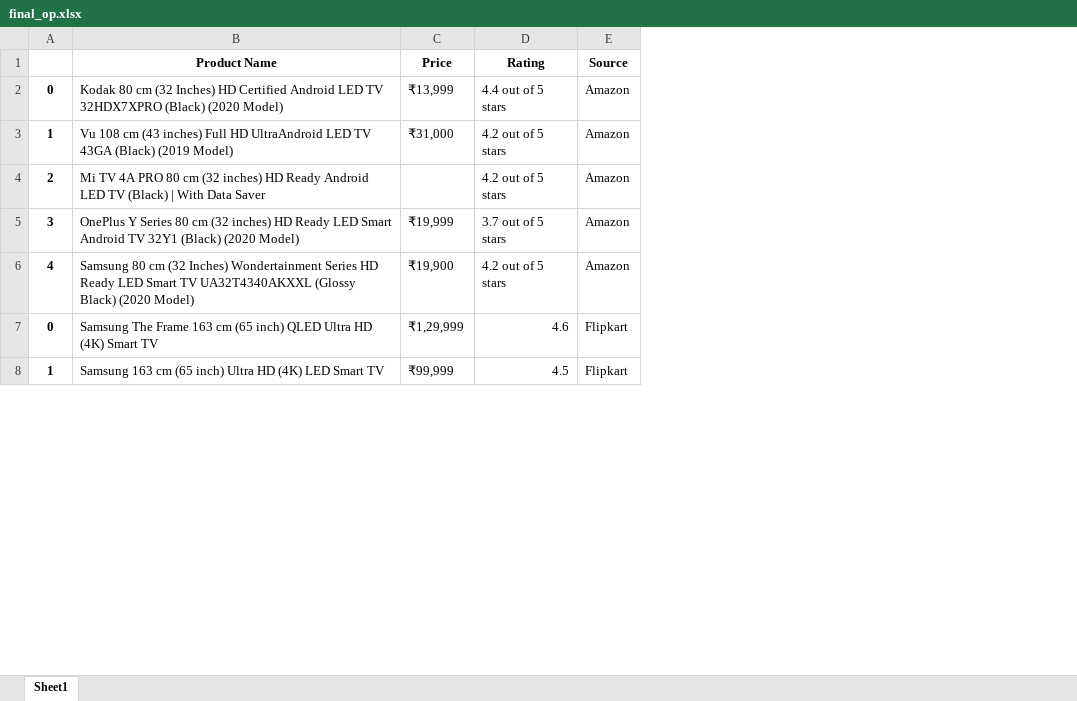
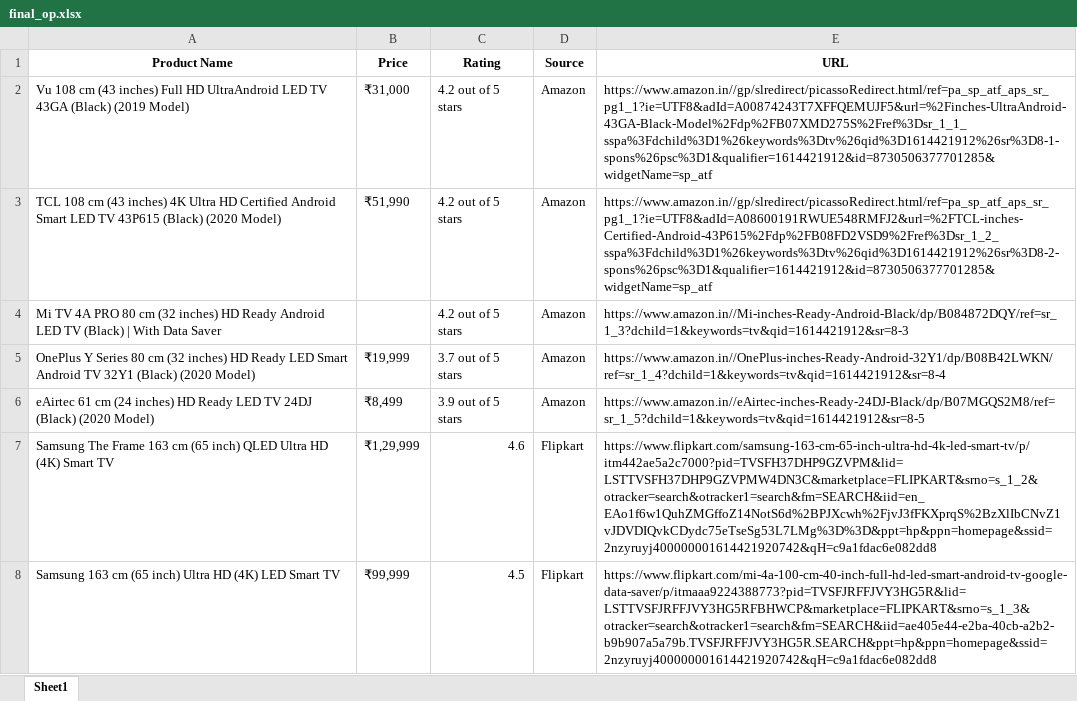
Before and after one commit to siddheshshivgan/GocometAssignment, an Excel workbook: final_op.xlsx, sheet Sheet1, drawn as a sheet; only a part is shown; values as stored, in another font and other column widths than the file's, no borders; removed rows and columns are numbered as before the commit, all else as after; the diff names each change by its address in the sheet, - before the commit and + after, or states it on an @@ line.

```diff
--- a/final_op.xlsx (sheet Sheet1)
+++ b/final_op.xlsx (sheet Sheet1)
-column A, rows 3-8: 1 | 2 | 3 | 4 | 0 | 1
+column E (URL), row 2: https://www.amazon.in//gp/slredirect/picassoRedirect.html/ref=pa_sp_atf_aps_sr_pg1_1?ie=UTF8&adId=A00874243T7XFFQEMUJF5&url=%2Finches-UltraAndroid-43GA-Black-Model%2Fdp%2FB07XMD275S%2Fref%3Dsr_1_1_sspa%3Fdchild%3D1%26keywords%3Dtv%26qid%3D1614421912%26sr%3D8-1-spons%26psc%3D1&qualifier=1614421912&id=8730506377701285&widgetName=sp_atf; rows 4-8: https://www.amazon.in//Mi-inches-Ready-Android-Black/dp/B084872DQY/ref=sr_1_3?dchild=1&keywords=tv&qid=1614421912&sr=8-3 | https://www.amazon.in//OnePlus-inches-Ready-Android-32Y1/dp/B08B42LWKN/ref=sr_1_4?dchild=1&keywords=tv&qid=1614421912&sr=8-4 | https://www.amazon.in//eAirtec-inches-Ready-24DJ-Black/dp/B07MGQS2M8/ref=sr_1_5?dchild=1&keywords=tv&qid=1614421912&sr=8-5 | https://www.flipkart.com/samsung-163-cm-65-inch-ultra-hd-4k-led-smart-tv/p/itm442ae5a2c7000?pid=TVSFH37DHP9GZVPM&lid=LSTTVSFH37DHP9GZVPMW4DN3C&marketplace=FLIPKART&srno=s_1_2&otracker=search&otracker1=search&fm=SEARCH&iid=en_EAo1f6w1QuhZMGffoZ14NotS6d%2BPJXcwh%2FjvJ3fFKXprqS%2BzXlIbCNvZ1vJDVDIQvkCDydc75eTseSg53L7LMg%3D%3D&ppt=hp&ppn=homepage&ssid=2nzyruyj400000001614421920742&qH=c9a1fdac6e082dd8 | https://www.flipkart.com/mi-4a-100-cm-40-inch-full-hd-led-smart-android-tv-google-data-saver/p/itmaaa9224388773?pid=TVSFJRFFJVY3HG5R&lid=LSTTVSFJRFFJVY3HG5RFBHWCP&marketplace=FLIPKART&srno=s_1_3&otracker=search&otracker1=search&fm=SEARCH&iid=ae405e44-e2ba-40cb-a2b2-b9b907a5a79b.TVSFJRFFJVY3HG5R.SEARCH&ppt=hp&ppn=homepage&ssid=2nzyruyj400000001614421920742&qH=c9a1fdac6e082dd8
-row 2: 0 | Kodak 80 cm (32 Inches) HD Certified Android LED TV 32HDX7XPRO (Black) (2020 Model) | ₹13,999 | 4.4 out of 5 stars | Amazon
+row 3: TCL 108 cm (43 inches) 4K Ultra HD Certified Android Smart LED TV 43P615 (Black) (2020 Model) | ₹51,990 | 4.2 out of 5 stars | Amazon | https://www.amazon.in//gp/slredirect/picassoRedirect.html/ref=pa_sp_atf_aps_sr_pg1_1?ie=UTF8&adId=A08600191RWUE548RMFJ2&url=%2FTCL-inches-Certified-Android-43P615%2Fdp%2FB08FD2VSD9%2Fref%3Dsr_1_2_sspa%3Fdchild%3D1%26keywords%3Dtv%26qid%3D1614421912%26sr%3D8-2-spons%26psc%3D1&qualifier=1614421912&id=8730506377701285&widgetName=sp_atf
-A6 (Product Name): Samsung 80 cm (32 Inches) Wondertainment Series HD Ready LED Smart TV UA32T4340AKXXL (Glossy Black) (2020 Model)
+A6 (Product Name): eAirtec 61 cm (24 inches) HD Ready LED TV 24DJ (Black) (2020 Model)
-B6 (Price): ₹19,900
+B6 (Price): ₹8,499
-C6 (Rating): 4.2 out of 5 stars
+C6 (Rating): 3.9 out of 5 stars
```
Also changed, not shown: 5 other files.
